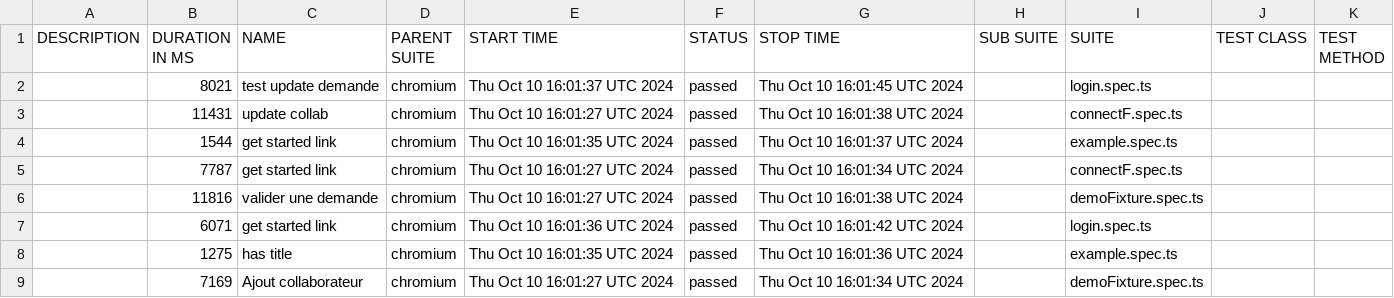
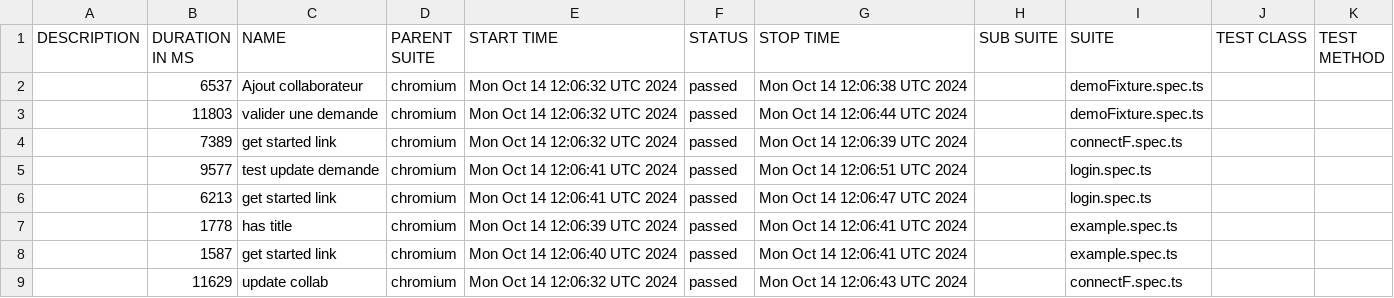
Before and after one commit to awatagiltoo1/MossalPlaywright, a CSV file: allure-report/data/suites.csv, drawn as a sheet.

Commit message:
Demo

```diff
--- a/allure-report/data/suites.csv
+++ b/allure-report/data/suites.csv
@@ -1,9 +1,9 @@
 "DESCRIPTION","DURATION IN MS","NAME","PARENT SUITE","START TIME","STATUS","STOP TIME","SUB SUITE","SUITE","TEST CLASS","TEST METHOD"
-"","8021","test update demande","chromium","Thu Oct 10 16:01:37 UTC 2024","passed","Thu Oct 10 16:01:45 UTC 2024","","login.spec.ts","",""
-"","11431","update collab","chromium","Thu Oct 10 16:01:27 UTC 2024","passed","Thu Oct 10 16:01:38 UTC 2024","","connectF.spec.ts","",""
-"","1544","get started link","chromium","Thu Oct 10 16:01:35 UTC 2024","passed","Thu Oct 10 16:01:37 UTC 2024","","example.spec.ts","",""
-"","7787","get started link","chromium","Thu Oct 10 16:01:27 UTC 2024","passed","Thu Oct 10 16:01:34 UTC 2024","","connectF.spec.ts","",""
-"","11816","valider une demande","chromium","Thu Oct 10 16:01:27 UTC 2024","passed","Thu Oct 10 16:01:38 UTC 2024","","demoFixture.spec.ts","",""
-"","6071","get started link","chromium","Thu Oct 10 16:01:36 UTC 2024","passed","Thu Oct 10 16:01:42 UTC 2024","","login.spec.ts","",""
-"","1275","has title","chromium","Thu Oct 10 16:01:35 UTC 2024","passed","Thu Oct 10 16:01:36 UTC 2024","","example.spec.ts","",""
-"","7169","Ajout collaborateur","chromium","Thu Oct 10 16:01:27 UTC 2024","passed","Thu Oct 10 16:01:34 UTC 2024","","demoFixture.spec.ts","",""
+"","6537","Ajout collaborateur","chromium","Mon Oct 14 12:06:32 UTC 2024","passed","Mon Oct 14 12:06:38 UTC 2024","","demoFixture.spec.ts","",""
+"","11803","valider une demande","chromium","Mon Oct 14 12:06:32 UTC 2024","passed","Mon Oct 14 12:06:44 UTC 2024","","demoFixture.spec.ts","",""
+"","7389","get started link","chromium","Mon Oct 14 12:06:32 UTC 2024","passed","Mon Oct 14 12:06:39 UTC 2024","","connectF.spec.ts","",""
+"","9577","test update demande","chromium","Mon Oct 14 12:06:41 UTC 2024","passed","Mon Oct 14 12:06:51 UTC 2024","","login.spec.ts","",""
+"","6213","get started link","chromium","Mon Oct 14 12:06:41 UTC 2024","passed","Mon Oct 14 12:06:47 UTC 2024","","login.spec.ts","",""
+"","1778","has title","chromium","Mon Oct 14 12:06:39 UTC 2024","passed","Mon Oct 14 12:06:41 UTC 2024","","example.spec.ts","",""
+"","1587","get started link","chromium","Mon Oct 14 12:06:40 UTC 2024","passed","Mon Oct 14 12:06:41 UTC 2024","","example.spec.ts","",""
+"","11629","update collab","chromium","Mon Oct 14 12:06:32 UTC 2024","passed","Mon Oct 14 12:06:43 UTC 2024","","connectF.spec.ts","",""
```
Also changed, not shown: 32 other files.
